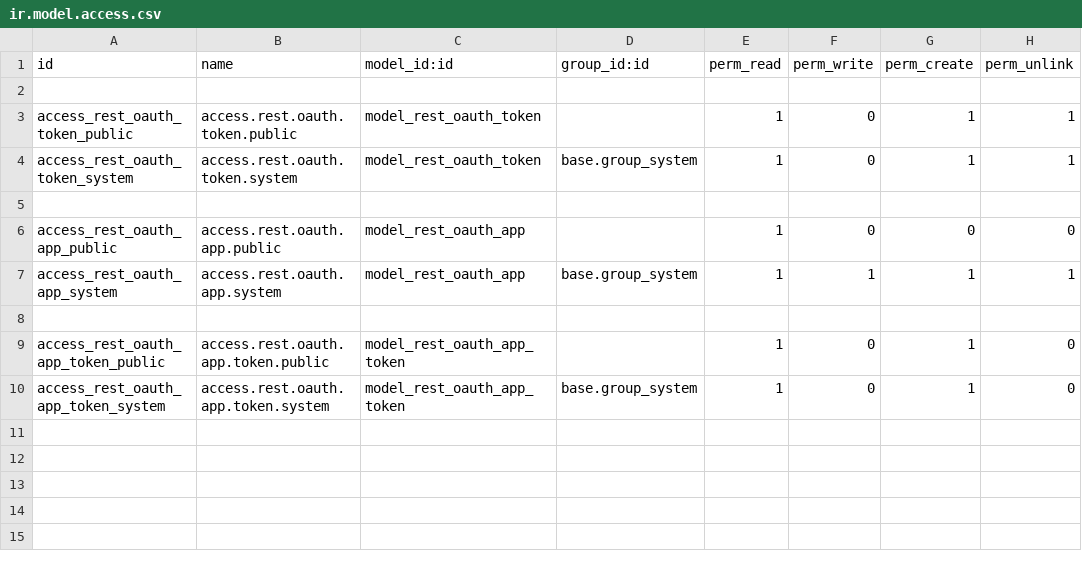
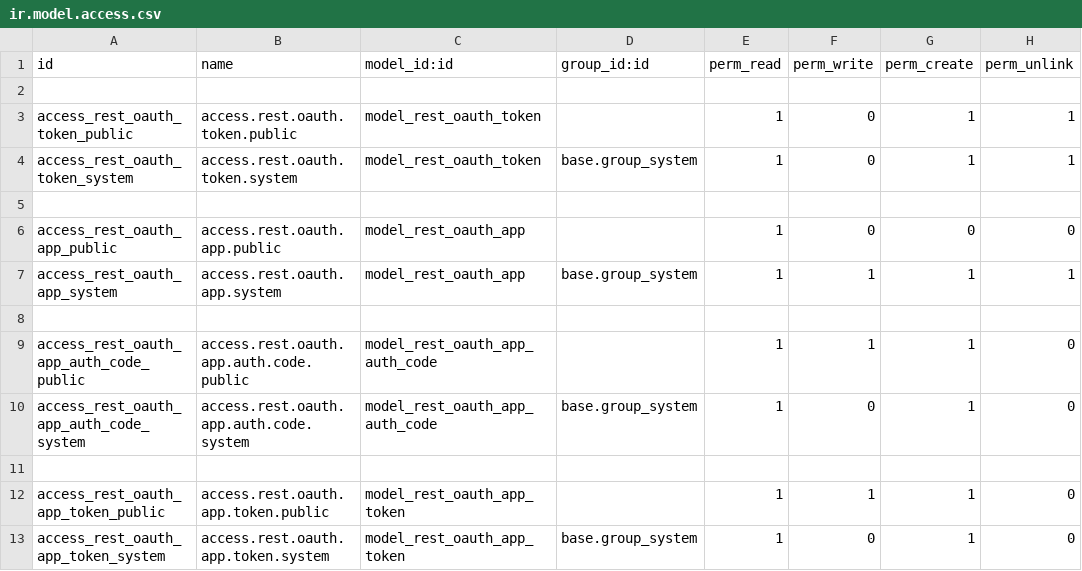
Before and after one commit to manuthalasseril/manu_blprk_addons, a CSV file: base_oauth2_authorization_services/security/ir.model.access.csv, drawn as a sheet.

Commit message:
[ADD] Addedd oauth2 authorization services grant type: refresh token

```diff
--- a/base_oauth2_authorization_services/security/ir.model.access.csv
+++ b/base_oauth2_authorization_services/security/ir.model.access.csv
@@ -8,3 +8,6 @@ access_rest_oauth_app_system,access.rest.oauth.app.system,model_rest_oauth_app,b
 
-access_rest_oauth_app_token_public,access.rest.oauth.app.token.public,model_rest_oauth_app_token,,1,0,1,0
+access_rest_oauth_app_auth_code_public,access.rest.oauth.app.auth.code.public,model_rest_oauth_app_auth_code,,1,1,1,0
+access_rest_oauth_app_auth_code_system,access.rest.oauth.app.auth.code.system,model_rest_oauth_app_auth_code,base.group_system,1,0,1,0
+
+access_rest_oauth_app_token_public,access.rest.oauth.app.token.public,model_rest_oauth_app_token,,1,1,1,0
 access_rest_oauth_app_token_system,access.rest.oauth.app.token.system,model_rest_oauth_app_token,base.group_system,1,0,1,0
```
Also changed, not shown: 7 other files.
